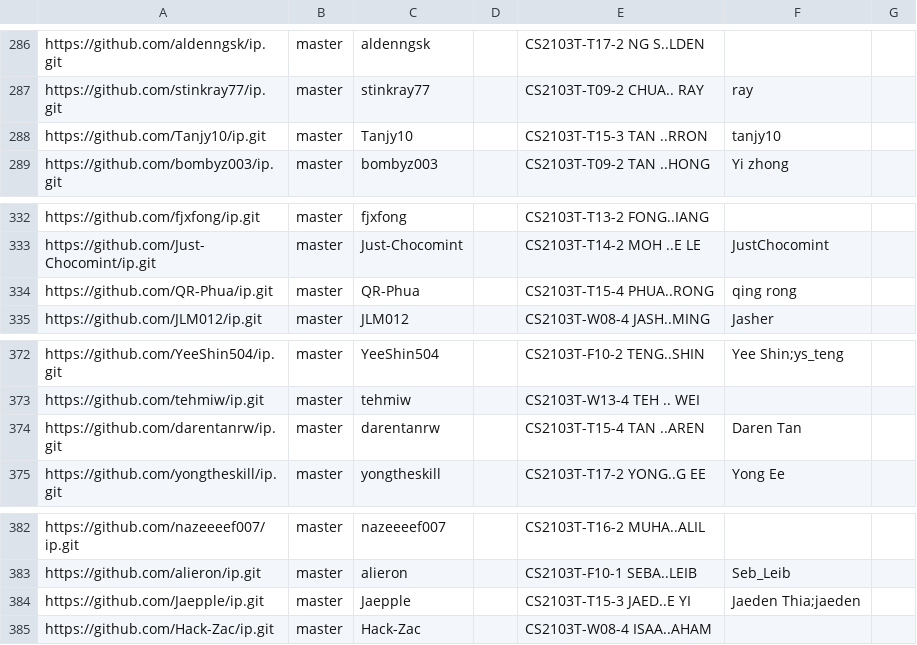
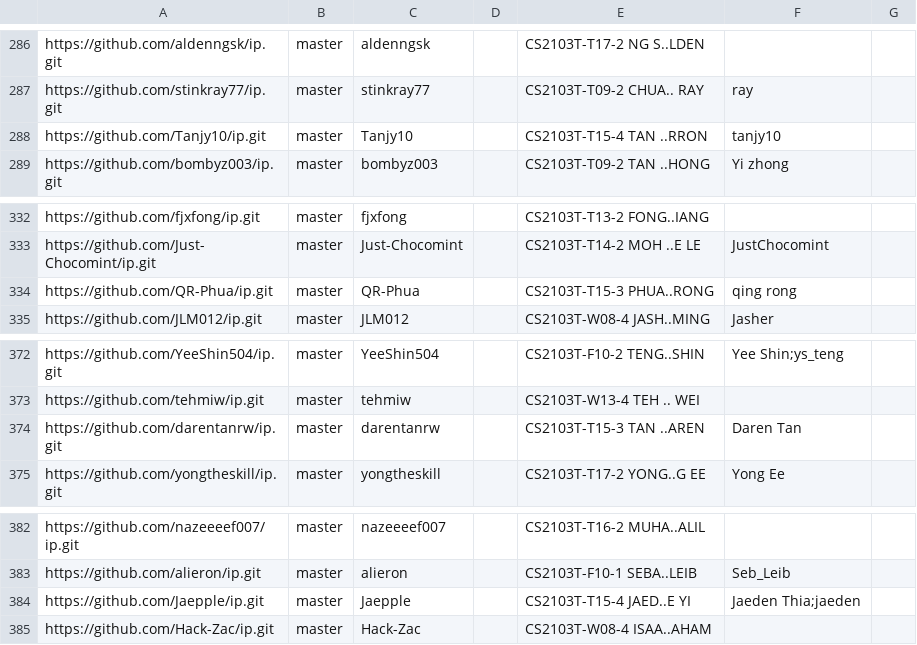
Before and after one commit to NUS-CS2103-AY2526-S2/ip-dashboard, a CSV file: config/author-config.csv, drawn as a sheet; only a part is shown, gaps mark what is left out; the diff covers the shown part only.

```diff
--- a/config/author-config.csv
+++ b/config/author-config.csv
@@ -287,3 +287,3 @@ https://github.com/aldenngsk/ip.git,master,aldenngsk,,CS2103T-T17-2 NG S..LDEN,,
 https://github.com/stinkray77/ip.git,master,stinkray77,,CS2103T-T09-2 CHUA.. RAY,ray,
-https://github.com/Tanjy10/ip.git,master,Tanjy10,,CS2103T-T15-3 TAN ..RRON,tanjy10,
+https://github.com/Tanjy10/ip.git,master,Tanjy10,,CS2103T-T15-4 TAN ..RRON,tanjy10,
 https://github.com/bombyz003/ip.git,master,bombyz003,,CS2103T-T09-2 TAN ..HONG,Yi zhong,
@@ -333,3 +333,3 @@ https://github.com/fjxfong/ip.git,master,fjxfong,,CS2103T-T13-2 FONG..IANG,,
 https://github.com/Just-Chocomint/ip.git,master,Just-Chocomint,,CS2103T-T14-2 MOH ..E LE,JustChocomint,
-https://github.com/QR-Phua/ip.git,master,QR-Phua,,CS2103T-T15-4 PHUA..RONG,qing rong,
+https://github.com/QR-Phua/ip.git,master,QR-Phua,,CS2103T-T15-3 PHUA..RONG,qing rong,
 https://github.com/JLM012/ip.git,master,JLM012,,CS2103T-W08-4 JASH..MING,Jasher,
@@ -373,3 +373,3 @@ https://github.com/YeeShin504/ip.git,master,YeeShin504,,CS2103T-F10-2 TENG..SHIN
 https://github.com/tehmiw/ip.git,master,tehmiw,,CS2103T-W13-4 TEH .. WEI,,
-https://github.com/darentanrw/ip.git,master,darentanrw,,CS2103T-T15-4 TAN ..AREN,Daren Tan,
+https://github.com/darentanrw/ip.git,master,darentanrw,,CS2103T-T15-3 TAN ..AREN,Daren Tan,
 https://github.com/yongtheskill/ip.git,master,yongtheskill,,CS2103T-T17-2 YONG..G EE,Yong Ee,
@@ -383,3 +383,3 @@ https://github.com/nazeeeef007/ip.git,master,nazeeeef007,,CS2103T-T16-2 MUHA..AL
 https://github.com/alieron/ip.git,master,alieron,,CS2103T-F10-1 SEBA..LEIB,Seb_Leib,
-https://github.com/Jaepple/ip.git,master,Jaepple,,CS2103T-T15-3 JAED..E YI,Jaeden Thia;jaeden,
+https://github.com/Jaepple/ip.git,master,Jaepple,,CS2103T-T15-4 JAED..E YI,Jaeden Thia;jaeden,
 https://github.com/Hack-Zac/ip.git,master,Hack-Zac,,CS2103T-W08-4 ISAA..AHAM,,
```
Also changed, not shown: 6 edited cells elsewhere in this file.
